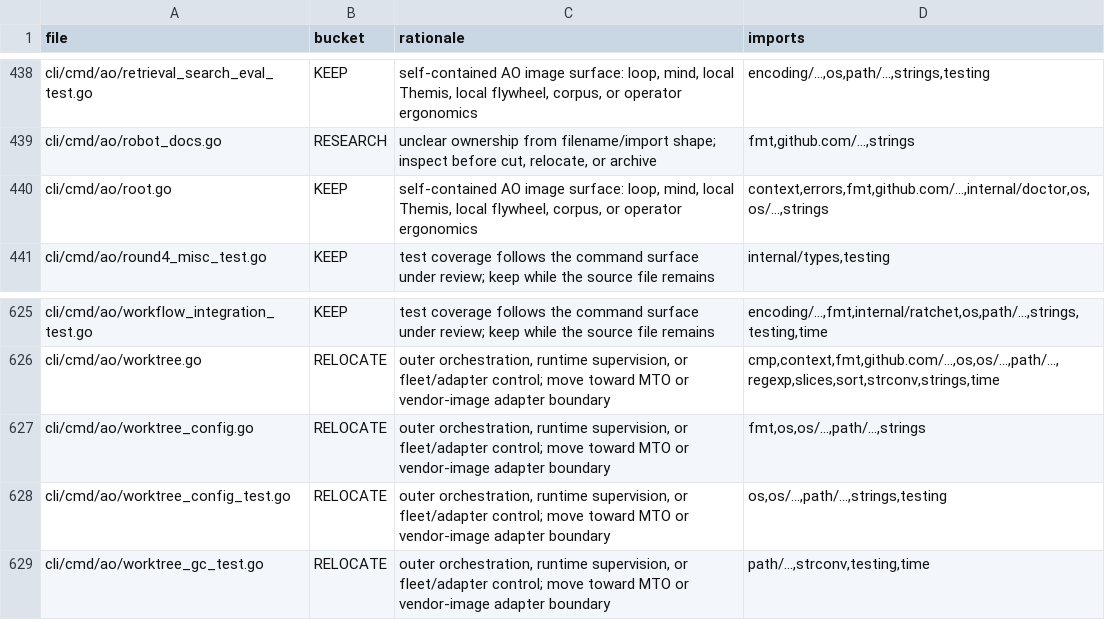
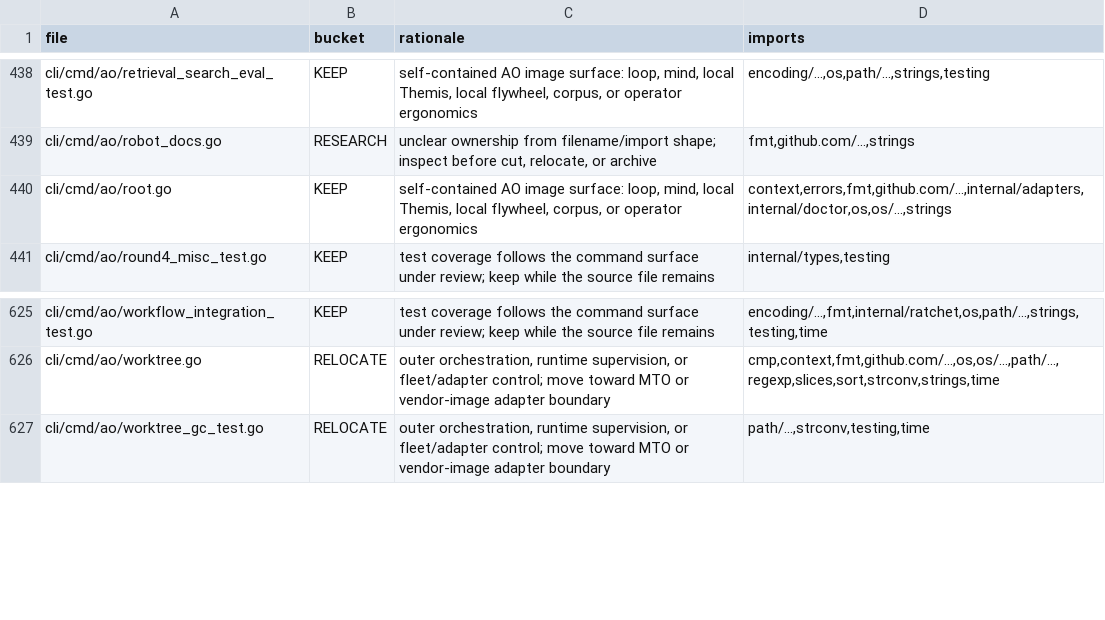
Before and after one commit to boshu2/agentops, a TSV file: docs/reduction/ao-file-buckets.tsv, drawn as a sheet; only a part is shown, gaps mark what is left out.

Commit message:
refactor(ao): extract worktree config adapter
Move root pre-run Git worktree repair behind the worktreeconfig adapter boundary while preserving startup behavior. Local gates and repo-owned CI passed; Cursor Bugbot remained pending.

```diff
--- a/docs/reduction/ao-file-buckets.tsv
+++ b/docs/reduction/ao-file-buckets.tsv
@@ -439,3 +439,3 @@ cli/cmd/ao/retrieval_search_eval_test.go	KEEP	self-contained AO image surface: l
 cli/cmd/ao/robot_docs.go	RESEARCH	unclear ownership from filename/import shape; inspect before cut, relocate, or archive	fmt,github.com/...,strings
-cli/cmd/ao/root.go	KEEP	self-contained AO image surface: loop, mind, local Themis, local flywheel, corpus, or operator ergonomics	context,errors,fmt,github.com/...,internal/doctor,os,os/...,strings
+cli/cmd/ao/root.go	KEEP	self-contained AO image surface: loop, mind, local Themis, local flywheel, corpus, or operator ergonomics	context,errors,fmt,github.com/...,internal/adapters,internal/doctor,os,os/...,strings
 cli/cmd/ao/round4_misc_test.go	KEEP	test coverage follows the command surface under review; keep while the source file remains	internal/types,testing
@@ -626,4 +626,2 @@ cli/cmd/ao/workflow_integration_test.go	KEEP	test coverage follows the command s
 cli/cmd/ao/worktree.go	RELOCATE	outer orchestration, runtime supervision, or fleet/adapter control; move toward MTO or vendor-image adapter boundary	cmp,context,fmt,github.com/...,os,os/...,path/...,regexp,slices,sort,strconv,strings,time
-cli/cmd/ao/worktree_config.go	RELOCATE	outer orchestration, runtime supervision, or fleet/adapter control; move toward MTO or vendor-image adapter boundary	fmt,os,os/...,path/...,strings
-cli/cmd/ao/worktree_config_test.go	RELOCATE	outer orchestration, runtime supervision, or fleet/adapter control; move toward MTO or vendor-image adapter boundary	os,os/...,path/...,strings,testing
 cli/cmd/ao/worktree_gc_test.go	RELOCATE	outer orchestration, runtime supervision, or fleet/adapter control; move toward MTO or vendor-image adapter boundary	path/...,strconv,testing,time
```
Also changed, not shown: 5 other files.
